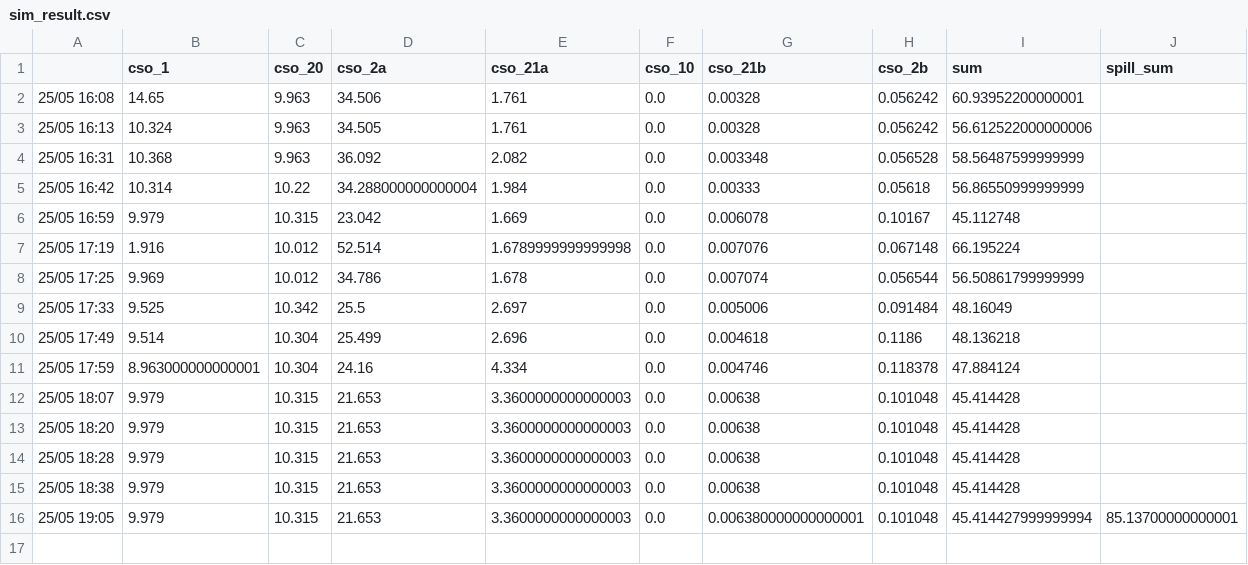
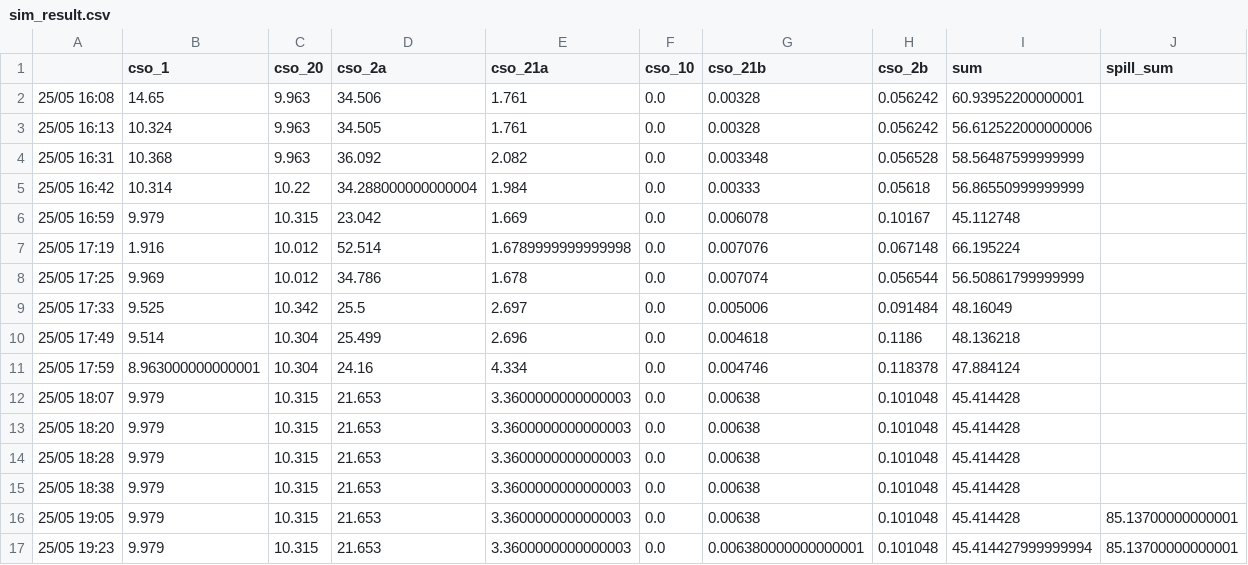
Before and after one commit to jipsteiger/ENVM1601, a CSV file: RTC/results/sim_result.csv, drawn as a sheet.

```diff
--- a/RTC/results/sim_result.csv
+++ b/RTC/results/sim_result.csv
@@ -15,2 +15,3 @@
 25/05 18:38,9.979,10.315,21.653,3.3600000000000003,0.0,0.00638,0.101048,45.414428,
-25/05 19:05,9.979,10.315,21.653,3.3600000000000003,0.0,0.006380000000000001,0.101048,45.414427999999994,85.13700000000001
+25/05 19:05,9.979,10.315,21.653,3.3600000000000003,0.0,0.00638,0.101048,45.414428,85.13700000000001
+25/05 19:23,9.979,10.315,21.653,3.3600000000000003,0.0,0.006380000000000001,0.101048,45.414427999999994,85.13700000000001
```
Also changed, not shown: 3 other files.
